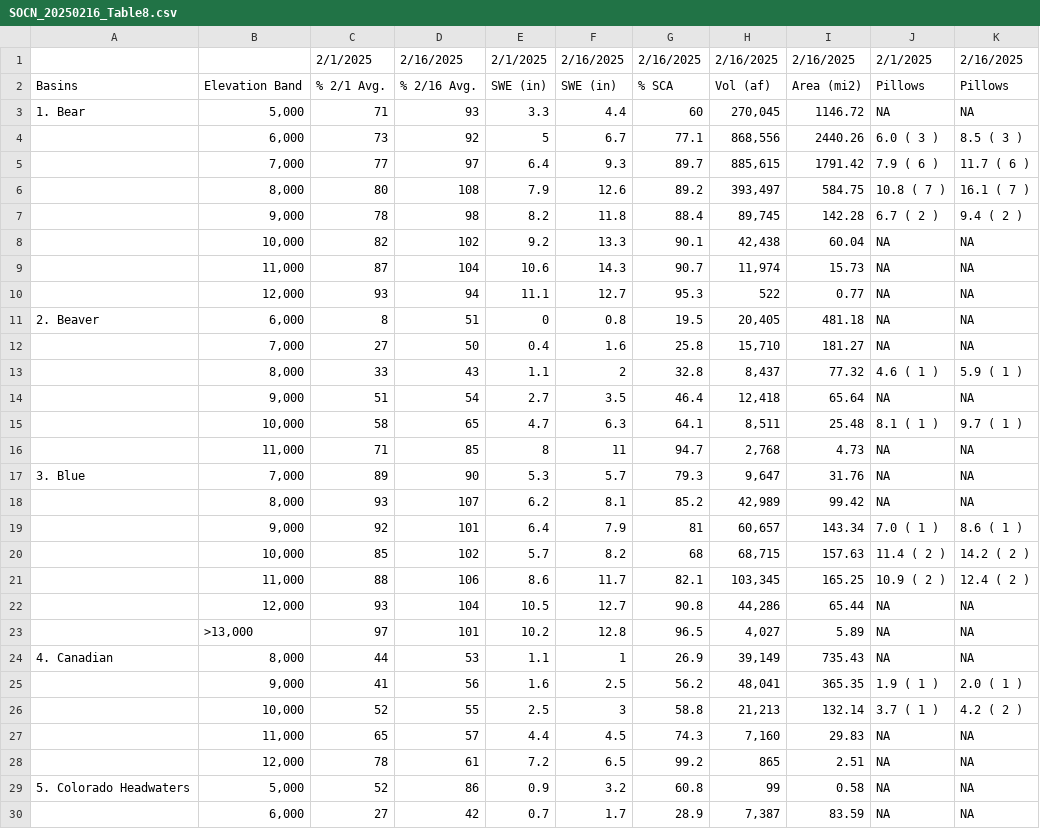
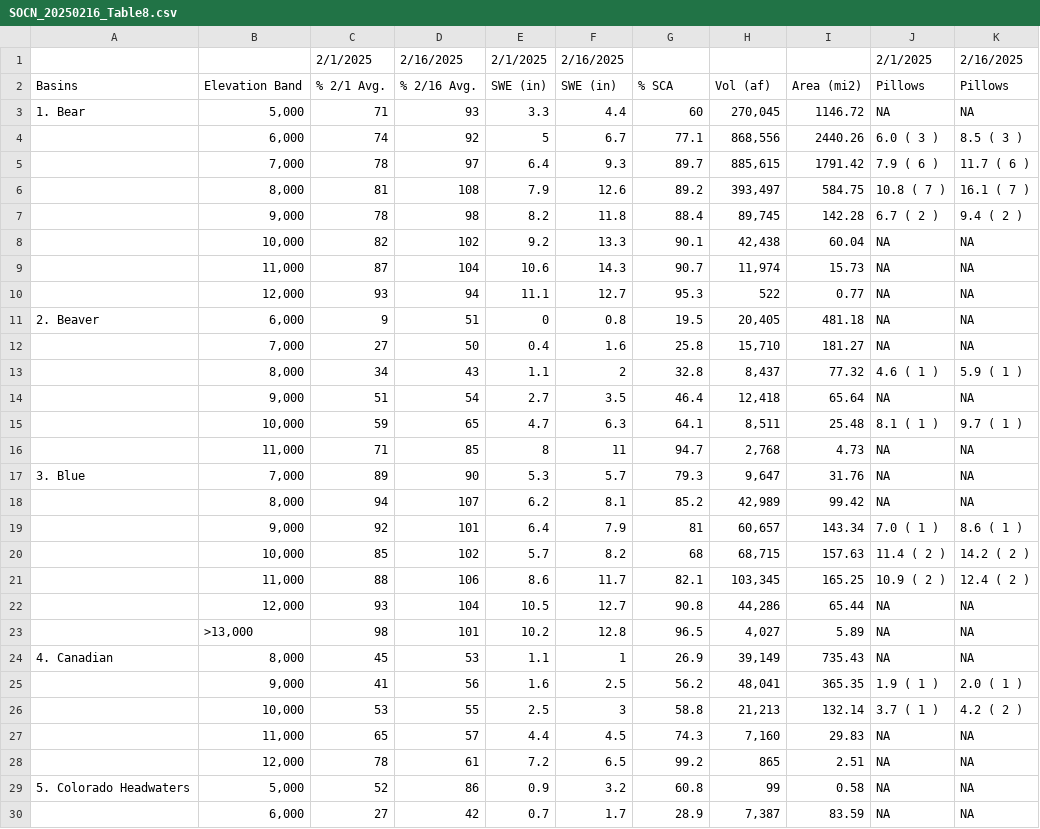
Before and after one commit to CU-Mountain-Hydrology/WestWide, a CSV file: SOCN_20250216_Table8.csv, drawn as a sheet; only a part is shown; the diff covers the shown part only.

```diff
--- a/SOCN_20250216_Table8.csv
+++ b/SOCN_20250216_Table8.csv
@@ -1,7 +1,7 @@
-,,2/1/2025,2/16/2025,2/1/2025,2/16/2025,2/16/2025,2/16/2025,2/16/2025,2/1/2025,2/16/2025
+,,2/1/2025,2/16/2025,2/1/2025,2/16/2025,,,,2/1/2025,2/16/2025
 Basins,Elevation Band,% 2/1 Avg.,% 2/16 Avg.,SWE (in),SWE (in),% SCA,Vol (af),Area (mi2),Pillows,Pillows
 1. Bear,"5,000",71,93,3.3,4.4,60,"270,045",1146.72,NA,NA
-,"6,000",73,92,5,6.7,77.1,"868,556",2440.26,6.0 ( 3 ),8.5 ( 3 )
-,"7,000",77,97,6.4,9.3,89.7,"885,615",1791.42,7.9 ( 6 ),11.7 ( 6 )
-,"8,000",80,108,7.9,12.6,89.2,"393,497",584.75,10.8 ( 7 ),16.1 ( 7 )
+,"6,000",74,92,5,6.7,77.1,"868,556",2440.26,6.0 ( 3 ),8.5 ( 3 )
+,"7,000",78,97,6.4,9.3,89.7,"885,615",1791.42,7.9 ( 6 ),11.7 ( 6 )
+,"8,000",81,108,7.9,12.6,89.2,"393,497",584.75,10.8 ( 7 ),16.1 ( 7 )
 ,"9,000",78,98,8.2,11.8,88.4,"89,745",142.28,6.7 ( 2 ),9.4 ( 2 )
@@ -10,10 +10,10 @@ Basins,Elevation Band,% 2/1 Avg.,% 2/16 Avg.,SWE (in),SWE (in),% SCA,Vol (af),Ar
 ,"12,000",93,94,11.1,12.7,95.3,522,0.77,NA,NA
-2. Beaver,"6,000",8,51,0,0.8,19.5,"20,405",481.18,NA,NA
+2. Beaver,"6,000",9,51,0,0.8,19.5,"20,405",481.18,NA,NA
 ,"7,000",27,50,0.4,1.6,25.8,"15,710",181.27,NA,NA
-,"8,000",33,43,1.1,2,32.8,"8,437",77.32,4.6 ( 1 ),5.9 ( 1 )
+,"8,000",34,43,1.1,2,32.8,"8,437",77.32,4.6 ( 1 ),5.9 ( 1 )
 ,"9,000",51,54,2.7,3.5,46.4,"12,418",65.64,NA,NA
-,"10,000",58,65,4.7,6.3,64.1,"8,511",25.48,8.1 ( 1 ),9.7 ( 1 )
+,"10,000",59,65,4.7,6.3,64.1,"8,511",25.48,8.1 ( 1 ),9.7 ( 1 )
 ,"11,000",71,85,8,11,94.7,"2,768",4.73,NA,NA
 3. Blue,"7,000",89,90,5.3,5.7,79.3,"9,647",31.76,NA,NA
-,"8,000",93,107,6.2,8.1,85.2,"42,989",99.42,NA,NA
+,"8,000",94,107,6.2,8.1,85.2,"42,989",99.42,NA,NA
 ,"9,000",92,101,6.4,7.9,81,"60,657",143.34,7.0 ( 1 ),8.6 ( 1 )
@@ -22,6 +22,6 @@ Basins,Elevation Band,% 2/1 Avg.,% 2/16 Avg.,SWE (in),SWE (in),% SCA,Vol (af),Ar
 ,"12,000",93,104,10.5,12.7,90.8,"44,286",65.44,NA,NA
-,">13,000",97,101,10.2,12.8,96.5,"4,027",5.89,NA,NA
-4. Canadian,"8,000",44,53,1.1,1,26.9,"39,149",735.43,NA,NA
+,">13,000",98,101,10.2,12.8,96.5,"4,027",5.89,NA,NA
+4. Canadian,"8,000",45,53,1.1,1,26.9,"39,149",735.43,NA,NA
 ,"9,000",41,56,1.6,2.5,56.2,"48,041",365.35,1.9 ( 1 ),2.0 ( 1 )
-,"10,000",52,55,2.5,3,58.8,"21,213",132.14,3.7 ( 1 ),4.2 ( 2 )
+,"10,000",53,55,2.5,3,58.8,"21,213",132.14,3.7 ( 1 ),4.2 ( 2 )
 ,"11,000",65,57,4.4,4.5,74.3,"7,160",29.83,NA,NA
```
Also changed, not shown: 70 edited cells elsewhere in this file, INMT_20250216_Table4a.csv, INMT_20250216_Table4b.csv, 6 other files.
